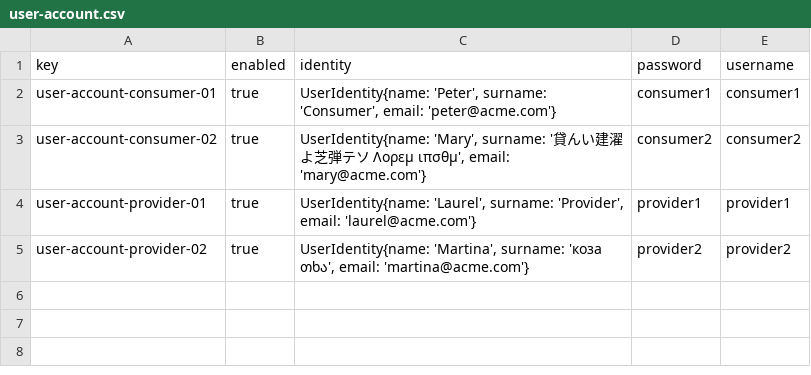
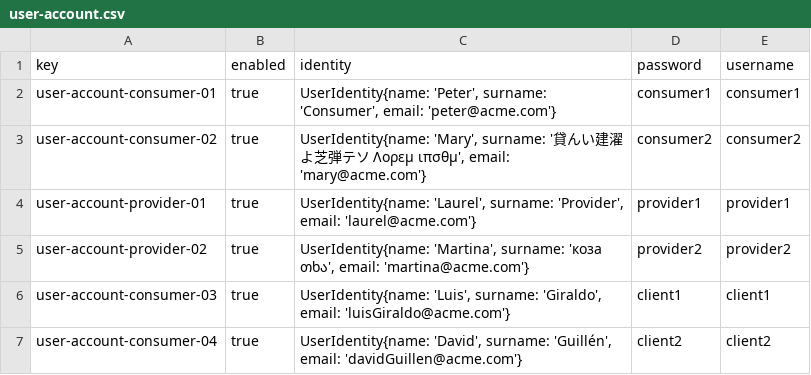
Before and after one commit to Luis-Giraldo-Santiago3/Acme-SF-D04, a CSV file: src/main/webapp/WEB-INF/resources/sample-data/user-account.csv, drawn as a sheet.

Commit message:
feat: Añade dos nuevos clientes
Se añade los cliente client1 y client2

Refs #14

```diff
--- a/src/main/webapp/WEB-INF/resources/sample-data/user-account.csv
+++ b/src/main/webapp/WEB-INF/resources/sample-data/user-account.csv
@@ -5 +5,3 @@ user-account-provider-01,true,"UserIdentity{name: 'Laurel', surname: 'Provider',
 user-account-provider-02,true,"UserIdentity{name: 'Martina', surname: 'коза თხა', email: 'martina@acme.com'}",provider2,provider2
+user-account-consumer-03,true,"UserIdentity{name: 'Luis', surname: 'Giraldo', email: 'luisGiraldo@acme.com'}",client1,client1
+user-account-consumer-04,true,"UserIdentity{name: 'David', surname: 'Guillén', email: 'davidGuillen@acme.com'}",client2,client2
```
